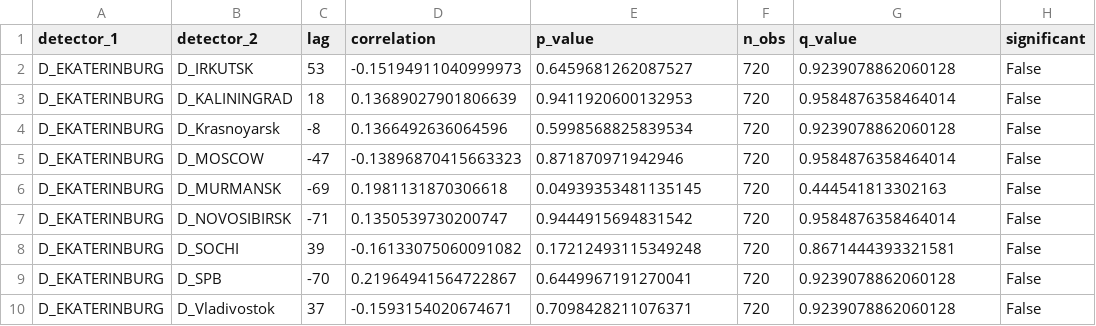
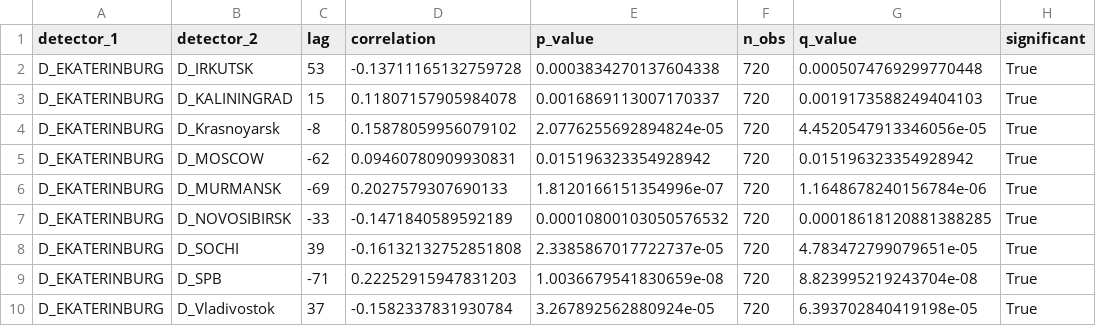
Before and after one commit to FelixRLEPERS/crosscorr, a CSV file: results/cross_correlation_pairs.csv, drawn as a sheet; only a part is shown; the diff covers the shown part only.

```diff
--- a/results/cross_correlation_pairs.csv
+++ b/results/cross_correlation_pairs.csv
@@ -1,10 +1,10 @@
 detector_1,detector_2,lag,correlation,p_value,n_obs,q_value,significant
-D_EKATERINBURG,D_IRKUTSK,53,-0.15194911040999973,0.6459681262087527,720,0.9239078862060128,False
-D_EKATERINBURG,D_KALININGRAD,18,0.13689027901806639,0.9411920600132953,720,0.9584876358464014,False
-D_EKATERINBURG,D_Krasnoyarsk,-8,0.1366492636064596,0.5998568825839534,720,0.9239078862060128,False
-D_EKATERINBURG,D_MOSCOW,-47,-0.13896870415663323,0.871870971942946,720,0.9584876358464014,False
-D_EKATERINBURG,D_MURMANSK,-69,0.1981131870306618,0.04939353481135145,720,0.444541813302163,False
-D_EKATERINBURG,D_NOVOSIBIRSK,-71,0.1350539730200747,0.9444915694831542,720,0.9584876358464014,False
-D_EKATERINBURG,D_SOCHI,39,-0.16133075060091082,0.17212493115349248,720,0.8671444393321581,False
-D_EKATERINBURG,D_SPB,-70,0.21964941564722867,0.6449967191270041,720,0.9239078862060128,False
-D_EKATERINBURG,D_Vladivostok,37,-0.1593154020674671,0.7098428211076371,720,0.9239078862060128,False
+D_EKATERINBURG,D_IRKUTSK,53,-0.13711165132759728,0.0003834270137604338,720,0.0005074769299770448,True
+D_EKATERINBURG,D_KALININGRAD,15,0.11807157905984078,0.0016869113007170337,720,0.0019173588249404103,True
+D_EKATERINBURG,D_Krasnoyarsk,-8,0.15878059956079102,2.0776255692894824e-05,720,4.4520547913346056e-05,True
+D_EKATERINBURG,D_MOSCOW,-62,0.09460780909930831,0.015196323354928942,720,0.015196323354928942,True
+D_EKATERINBURG,D_MURMANSK,-69,0.2027579307690133,1.8120166151354996e-07,720,1.1648678240156784e-06,True
+D_EKATERINBURG,D_NOVOSIBIRSK,-33,-0.1471840589592189,0.00010800103050576532,720,0.00018618120881388285,True
+D_EKATERINBURG,D_SOCHI,39,-0.16132132752851808,2.3385867017722737e-05,720,4.783472799079651e-05,True
+D_EKATERINBURG,D_SPB,-71,0.22252915947831203,1.0036679541830659e-08,720,8.823995219243704e-08,True
+D_EKATERINBURG,D_Vladivostok,37,-0.1582337831930784,3.267892562880924e-05,720,6.393702840419198e-05,True
```
Also changed, not shown: 156 edited cells elsewhere in this file, 3 other files.
